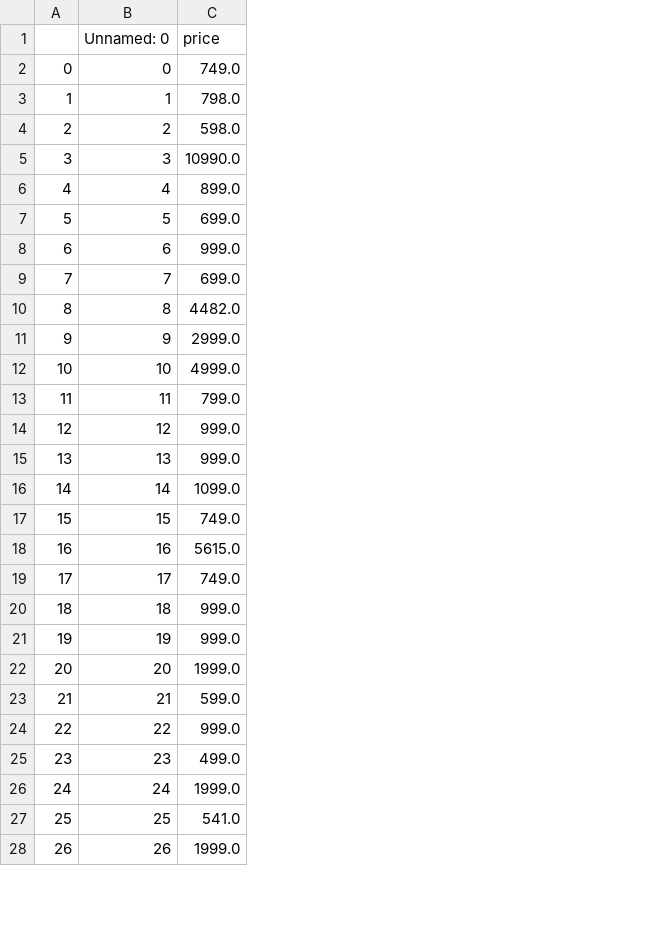
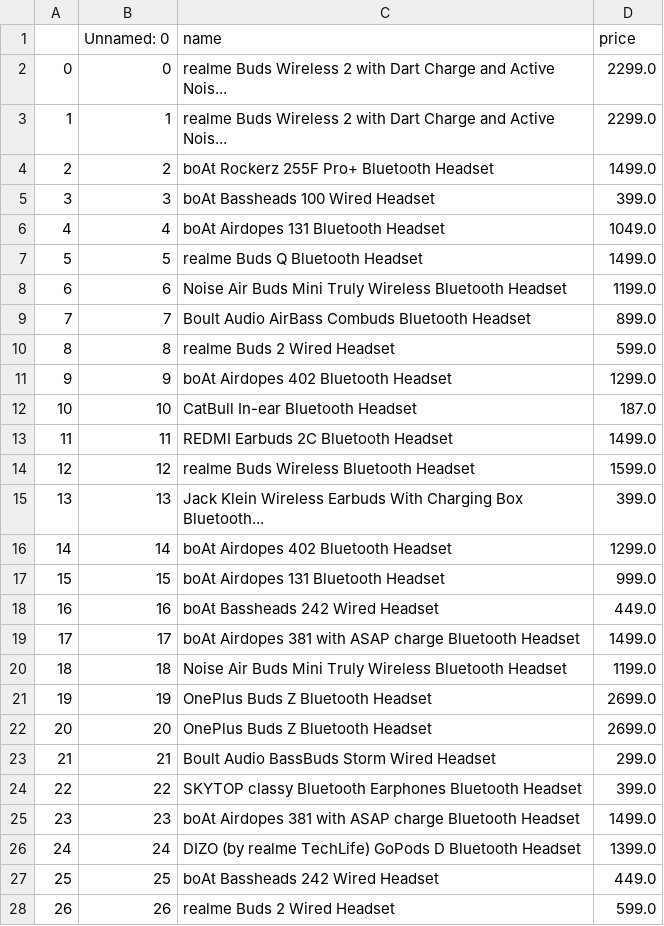
Before and after one commit to vaibhavs9894/Vaibhav_Codes, a CSV file: My_Project--Price_Comparision_of_Products/Flipkart_price.csv, drawn as a sheet; only a part is shown; addresses are those after the commit; the diff covers the shown part only; the diff names each change by its address in the sheet, - before the commit and + after, or states it on an @@ line.

Commit message:
project

```diff
--- a/My_Project--Price_Comparision_of_Products/Flipkart_price.csv
+++ b/My_Project--Price_Comparision_of_Products/Flipkart_price.csv
+column C (name), rows 2-28: realme Buds Wireless 2 with Dart Charge and Active Nois... | realme Buds Wireless 2 with Dart Charge and Active Nois... | boAt Rockerz 255F Pro+ Bluetooth Headset | boAt Bassheads 100 Wired Headset | boAt Airdopes 131 Bluetooth Headset | realme Buds Q Bluetooth Headset | Noise Air Buds Mini Truly Wireless Bluetooth Headset | Boult Audio AirBass Combuds Bluetooth Headset | realme Buds 2 Wired Headset | boAt Airdopes 402 Bluetooth Headset | CatBull In-ear Bluetooth Headset | REDMI Earbuds 2C Bluetooth Headset | realme Buds Wireless Bluetooth Headset | Jack Klein Wireless Earbuds With Charging Box Bluetooth... | boAt Airdopes 402 Bluetooth Headset | boAt Airdopes 131 Bluetooth Headset | boAt Bassheads 242 Wired Headset | boAt Airdopes 381 with ASAP charge Bluetooth Headset | Noise Air Buds Mini Truly Wireless Bluetooth Headset | OnePlus Buds Z Bluetooth Headset | OnePlus Buds Z Bluetooth Headset | Boult Audio BassBuds Storm Wired Headset | SKYTOP classy Bluetooth Earphones Bluetooth Headset | boAt Airdopes 381 with ASAP charge Bluetooth Headset | DIZO (by realme TechLife) GoPods D Bluetooth Headset | boAt Bassheads 242 Wired Headset | realme Buds 2 Wired Headset
-D2 (price): 749.0
+D2 (price): 2299.0
-D3 (price): 798.0
+D3 (price): 2299.0
-D4 (price): 598.0
+D4 (price): 1499.0
-D5 (price): 10990.0
+D5 (price): 399.0
-D6 (price): 899.0
+D6 (price): 1049.0
-D7 (price): 699.0
+D7 (price): 1499.0
-D8 (price): 999.0
+D8 (price): 1199.0
-D9 (price): 699.0
+D9 (price): 899.0
-D10 (price): 4482.0
+D10 (price): 599.0
-D11 (price): 2999.0
+D11 (price): 1299.0
-D12 (price): 4999.0
+D12 (price): 187.0
-D13 (price): 799.0
+D13 (price): 1499.0
-D14 (price): 999.0
+D14 (price): 1599.0
-D15 (price): 999.0
+D15 (price): 399.0
-D16 (price): 1099.0
+D16 (price): 1299.0
-D17 (price): 749.0
+D17 (price): 999.0
-D18 (price): 5615.0
+D18 (price): 449.0
-D19 (price): 749.0
+D19 (price): 1499.0
-D20 (price): 999.0
+D20 (price): 1199.0
-D21 (price): 999.0
+D21 (price): 2699.0
-D22 (price): 1999.0
+D22 (price): 2699.0
-D23 (price): 599.0
+D23 (price): 299.0
-D24 (price): 999.0
+D24 (price): 399.0
-D25 (price): 499.0
+D25 (price): 1499.0
-D26 (price): 1999.0
+D26 (price): 1399.0
-D27 (price): 541.0
+D27 (price): 449.0
-D28 (price): 1999.0
+D28 (price): 599.0
```
Also changed, not shown: 12 added rows and 1 edited cell elsewhere in this file, 5 other files.
